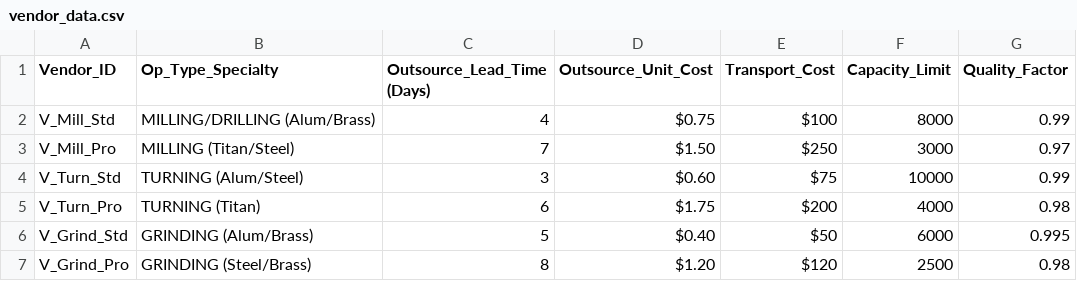
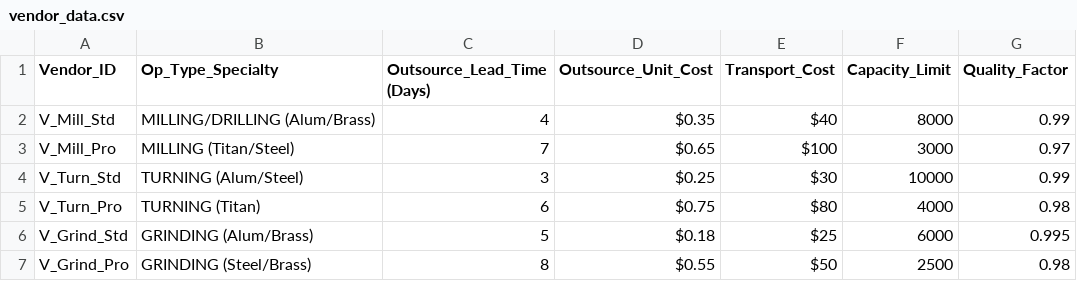
Before and after one commit to krishnaheda14/ForbesMarshall, a CSV file: data/vendor_data.csv, drawn as a sheet.

```diff
--- a/data/vendor_data.csv
+++ b/data/vendor_data.csv
@@ -1,7 +1,7 @@
 Vendor_ID,Op_Type_Specialty,Outsource_Lead_Time (Days),Outsource_Unit_Cost,Transport_Cost,Capacity_Limit,Quality_Factor
-V_Mill_Std,MILLING/DRILLING (Alum/Brass),4,$0.75,$100,8000,0.99
-V_Mill_Pro,MILLING (Titan/Steel),7,$1.50,$250,3000,0.97
-V_Turn_Std,TURNING (Alum/Steel),3,$0.60,$75,10000,0.99
-V_Turn_Pro,TURNING (Titan),6,$1.75,$200,4000,0.98
-V_Grind_Std,GRINDING (Alum/Brass),5,$0.40,$50,6000,0.995
-V_Grind_Pro,GRINDING (Steel/Brass),8,$1.20,$120,2500,0.98
+V_Mill_Std,MILLING/DRILLING (Alum/Brass),4,$0.35,$40,8000,0.99
+V_Mill_Pro,MILLING (Titan/Steel),7,$0.65,$100,3000,0.97
+V_Turn_Std,TURNING (Alum/Steel),3,$0.25,$30,10000,0.99
+V_Turn_Pro,TURNING (Titan),6,$0.75,$80,4000,0.98
+V_Grind_Std,GRINDING (Alum/Brass),5,$0.18,$25,6000,0.995
+V_Grind_Pro,GRINDING (Steel/Brass),8,$0.55,$50,2500,0.98
```
Also changed, not shown: 6 other files.
